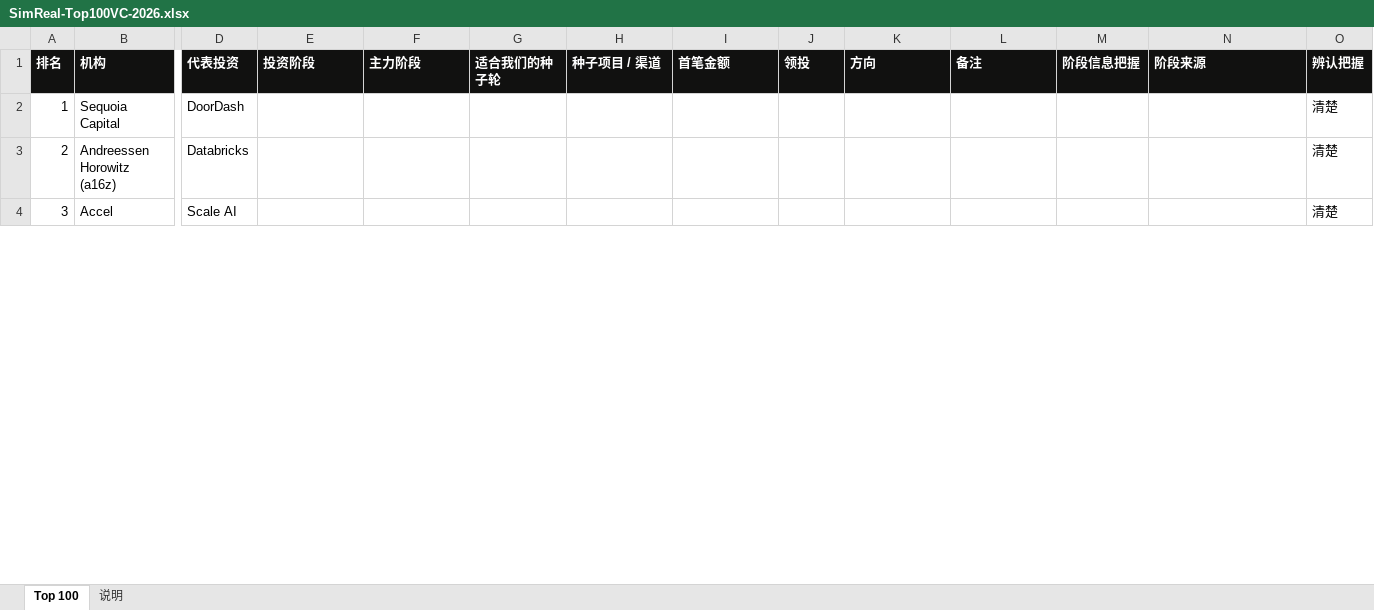
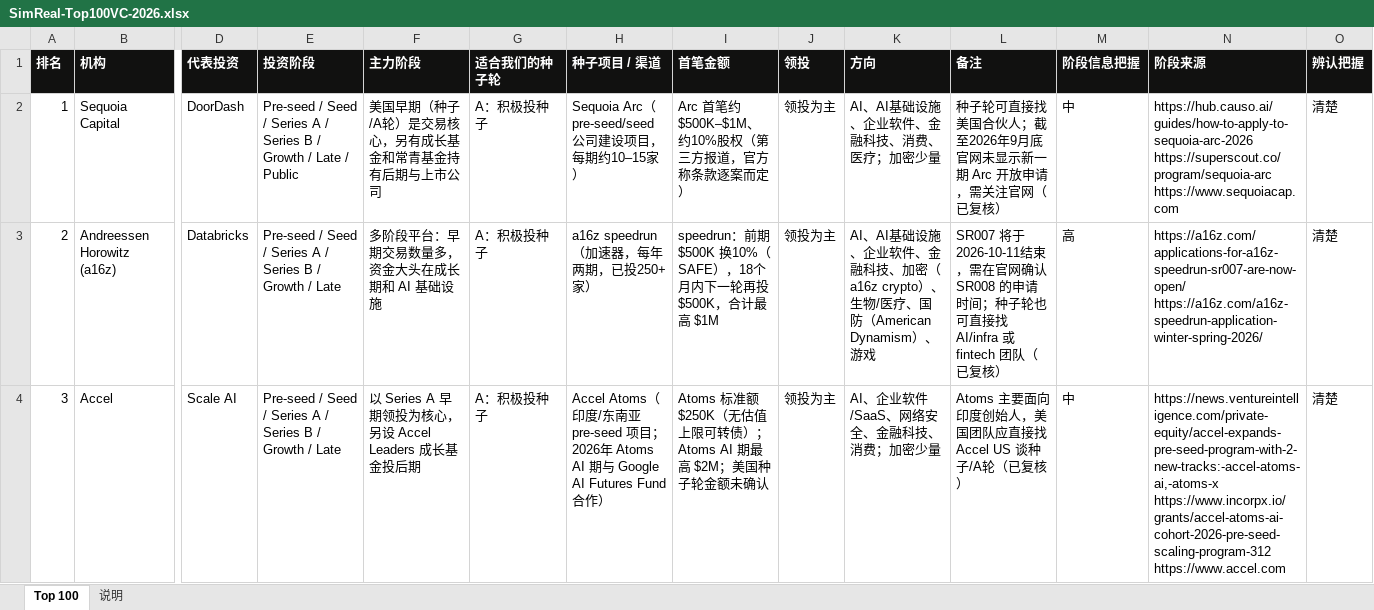
Before and after one commit to wangchen0802/outreaching, an Excel workbook: collateral/SimReal-Top100VC-2026.xlsx, sheet Top 100, drawn as a sheet; only a part is shown, gaps mark what is left out; values as stored, in another font and other column widths than the file's, no borders; ↵ is a line break in a cell; the diff covers the shown part only; the diff names each change by its address in the sheet, - before the commit and + after, or states it on an @@ line.

```diff
--- a/collateral/SimReal-Top100VC-2026.xlsx (sheet Top 100)
+++ b/collateral/SimReal-Top100VC-2026.xlsx (sheet Top 100)
-E2 (投资阶段): (empty)
+E2 (投资阶段): Pre-seed / Seed / Series A / Series B / Growth / Late / Public
-F2 (主力阶段): (empty)
+F2 (主力阶段): 美国早期（种子/A轮）是交易核心，另有成长基金和常青基金持有后期与上市公司
-G2:G4 (适合我们的种子轮): (empty)
+G2:G4 (适合我们的种子轮): A：积极投种子
-H2 (种子项目 / 渠道): (empty)
+H2 (种子项目 / 渠道): Sequoia Arc（pre-seed/seed 公司建设项目，每期约10–15家）
-I2 (首笔金额): (empty)
+I2 (首笔金额): Arc 首笔约 $500K–$1M、约10%股权（第三方报道，官方称条款逐案而定）
-J2:J4 (领投): (empty)
+J2:J4 (领投): 领投为主
-K2 (方向): (empty)
+K2 (方向): AI、AI基础设施、企业软件、金融科技、消费、医疗；加密少量
-L2 (备注): (empty)
+L2 (备注): 种子轮可直接找美国合伙人；截至2026年9月底官网未显示新一期 Arc 开放申请，需关注官网（已复核）
-M2 (阶段信息把握): (empty)
+M2 (阶段信息把握): 中
-N2 (阶段来源): (empty)
+N2 (阶段来源): https://hub.causo.ai/guides/how-to-apply-to-sequoia-arc-2026 ↵ https://superscout.co/program/sequoia-arc ↵ https://www.sequoiacap.com
-E3:E4 (投资阶段): (empty)
+E3:E4 (投资阶段): Pre-seed / Seed / Series A / Series B / Growth / Late
-F3 (主力阶段): (empty)
+F3 (主力阶段): 多阶段平台：早期交易数量多，资金大头在成长期和 AI 基础设施
-H3 (种子项目 / 渠道): (empty)
+H3 (种子项目 / 渠道): a16z speedrun（加速器，每年两期，已投250+家）
-I3 (首笔金额): (empty)
+I3 (首笔金额): speedrun：前期 $500K 换10%（SAFE），18个月内下一轮再投 $500K，合计最高 $1M
-K3 (方向): (empty)
+K3 (方向): AI、AI基础设施、企业软件、金融科技、加密（a16z crypto）、生物/医疗、国防（American Dynamism）、游戏
-L3 (备注): (empty)
+L3 (备注): SR007 将于2026-10-11结束，需在官网确认 SR008 的申请时间；种子轮也可直接找 AI/infra 或 fintech 团队（已复核）
-M3 (阶段信息把握): (empty)
+M3 (阶段信息把握): 高
-N3 (阶段来源): (empty)
+N3 (阶段来源): https://a16z.com/applications-for-a16z-speedrun-sr007-are-now-open/ ↵ https://a16z.com/a16z-speedrun-application-winter-spring-2026/
-F4 (主力阶段): (empty)
+F4 (主力阶段): 以 Series A 早期领投为核心，另设 Accel Leaders 成长基金投后期
-H4 (种子项目 / 渠道): (empty)
+H4 (种子项目 / 渠道): Accel Atoms（印度/东南亚 pre-seed 项目；2026年 Atoms AI 期与 Google AI Futures Fund 合作）
-I4 (首笔金额): (empty)
+I4 (首笔金额): Atoms 标准额 $250K（无估值上限可转债）；Atoms AI 期最高 $2M；美国种子轮金额未确认
-K4 (方向): (empty)
+K4 (方向): AI、企业软件/SaaS、网络安全、金融科技、消费；加密少量
-L4 (备注): (empty)
+L4 (备注): Atoms 主要面向印度创始人，美国团队应直接找 Accel US 谈种子/A轮（已复核）
-M4 (阶段信息把握): (empty)
+M4 (阶段信息把握): 中
-N4 (阶段来源): (empty)
+N4 (阶段来源): https://news.ventureintelligence.com/private-equity/accel-expands-pre-seed-program-with-2-new-tracks:-accel-atoms-ai,-atoms-x ↵ https://www.incorpx.io/grants/accel-atoms-ai-cohort-2026-pre-seed-scaling-program-312 ↵ https://www.accel.com
```
Also changed, not shown: 969 edited cells elsewhere in this sheet, 1 other file.
